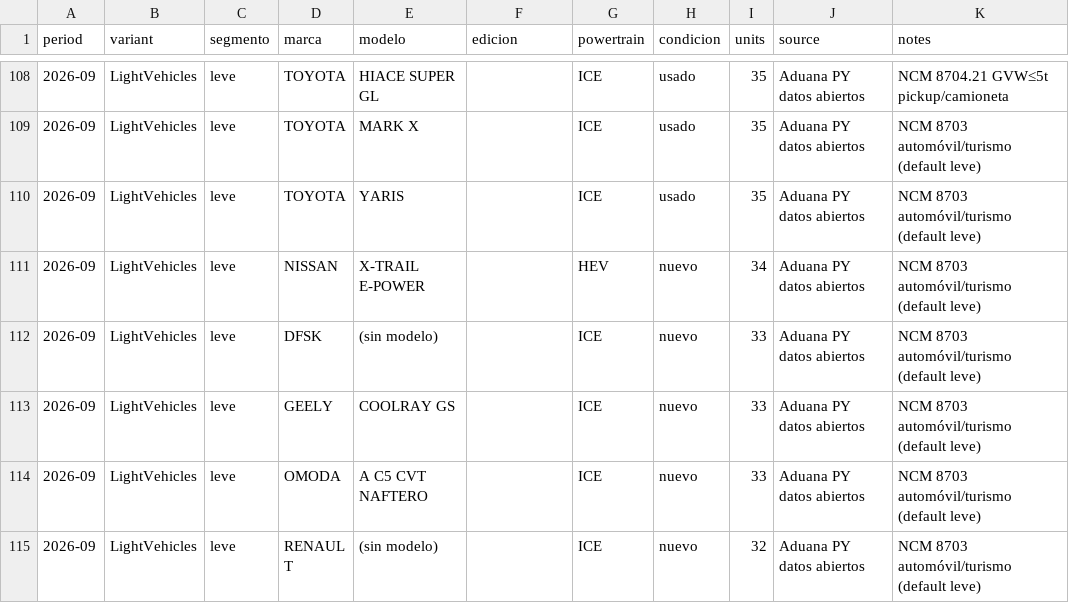
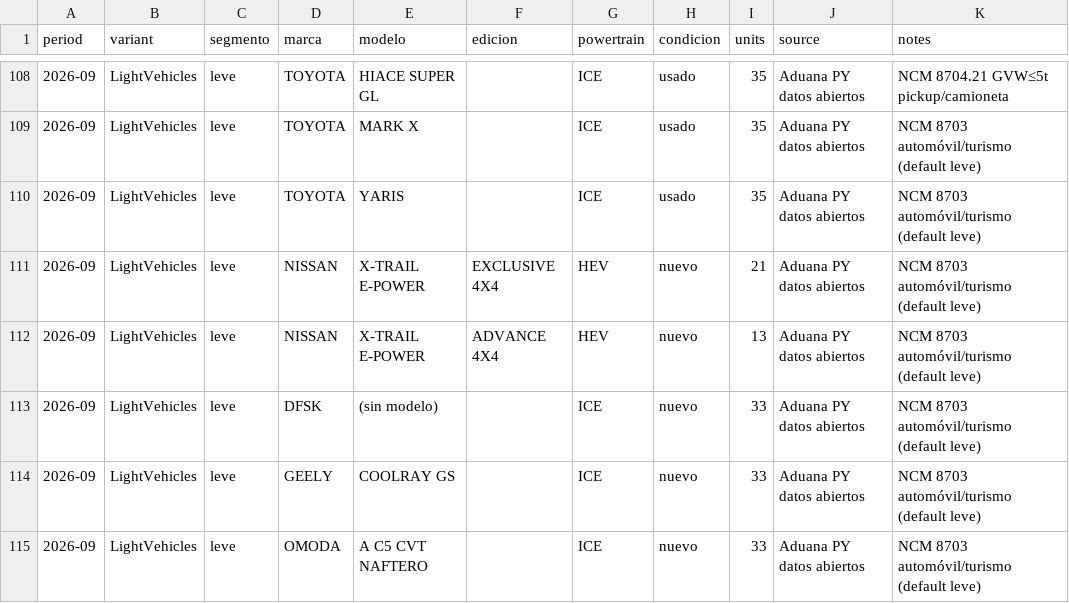
Before and after one commit to ParaguaianMax/paraguay-ev-market, a CSV file: data/models/2026-09.csv, drawn as a sheet; only a part is shown, gaps mark what is left out; the shorter side is filled out with more unchanged rows.

Commit message:
fix: fill Sep 2026 X-Trail e-Power editions from Aduana text

```diff
--- a/data/models/2026-09.csv
+++ b/data/models/2026-09.csv
@@ -110,3 +110,4 @@ period,variant,segmento,marca,modelo,edicion,powertrain,condicion,units,source,n
 2026-09,LightVehicles,leve,TOYOTA,YARIS,,ICE,usado,35,Aduana PY datos abiertos,NCM 8703 automóvil/turismo (default leve)
-2026-09,LightVehicles,leve,NISSAN,X-TRAIL E-POWER,,HEV,nuevo,34,Aduana PY datos abiertos,NCM 8703 automóvil/turismo (default leve)
+2026-09,LightVehicles,leve,NISSAN,X-TRAIL E-POWER,EXCLUSIVE 4X4,HEV,nuevo,21,Aduana PY datos abiertos,NCM 8703 automóvil/turismo (default leve)
+2026-09,LightVehicles,leve,NISSAN,X-TRAIL E-POWER,ADVANCE 4X4,HEV,nuevo,13,Aduana PY datos abiertos,NCM 8703 automóvil/turismo (default leve)
 2026-09,LightVehicles,leve,DFSK,(sin modelo),,ICE,nuevo,33,Aduana PY datos abiertos,NCM 8703 automóvil/turismo (default leve)
```
